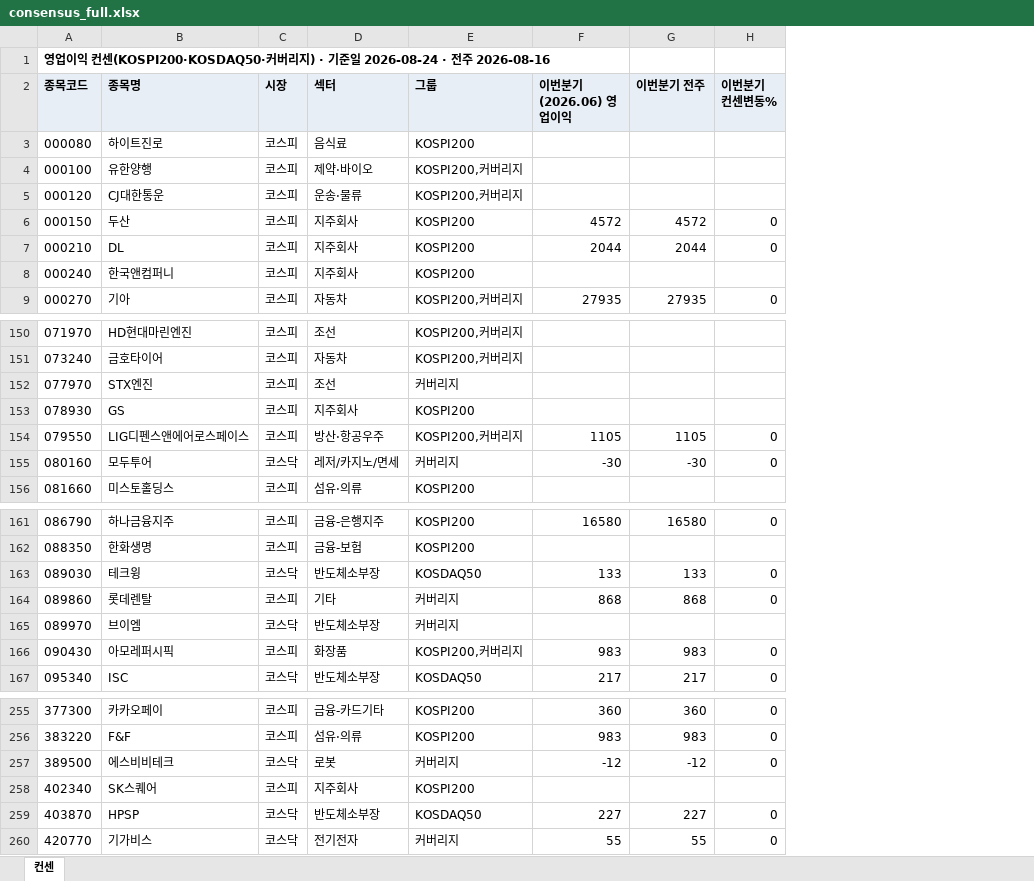
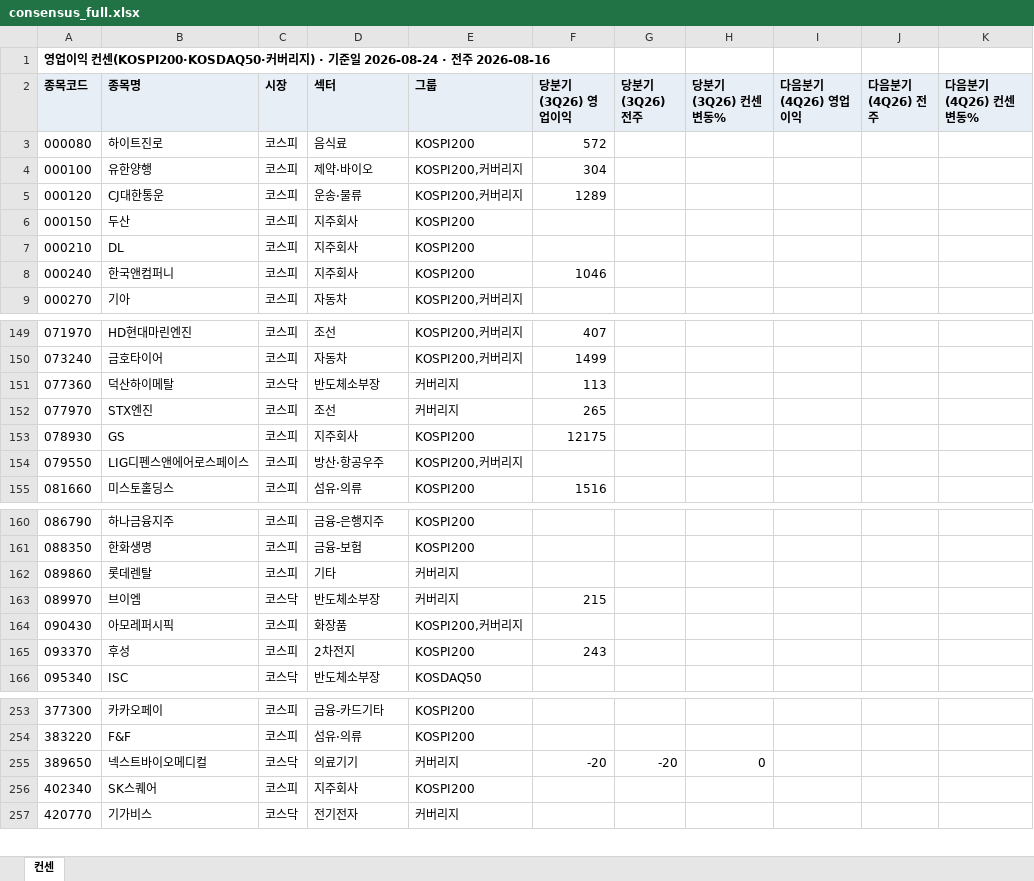
Before and after one commit to gschoie/GS-DB2, an Excel workbook: telegram_research_dashboard/static/consensus_full.xlsx, sheet 컨센, drawn as a sheet; only a part is shown, gaps mark what is left out; values as stored, in another font and other column widths than the file's, no borders; removed rows and columns are numbered as before the commit, all else as after; rows hold the shown columns only; the diff covers the shown part only; the diff names each change by its address in the sheet, - before the commit and + after, or states it on an @@ line.

```diff
--- a/telegram_research_dashboard/static/consensus_full.xlsx (sheet 컨센)
+++ b/telegram_research_dashboard/static/consensus_full.xlsx (sheet 컨센)
-column F (이번분기(2026.06) 영업이익), rows 6-9: 4572 | 2044 |  | 27935; row 154: 1105; row 161: 16580; rows 164-167: 868 |  | 983 | 217; rows 255-256: 360 | 983; row 260: 55
-column G (이번분기 전주), rows 6-9: 4572 | 2044 |  | 27935; row 154: 1105; row 161: 16580; rows 164-167: 868 |  | 983 | 217; rows 255-256: 360 | 983; row 260: 55
-column H (이번분기 컨센변동%), rows 6-9: 0 | 0 |  | 0; row 154: 0; row 161: 0; rows 164-167: 0 |  | 0 | 0; rows 255-256: 0 | 0; row 260: 0
+column F (당분기(3Q26) 영업이익), rows 3-8: 572 | 304 | 1289 |  |  | 1046; rows 149-150: 407 | 1499; rows 152-155: 265 | 12175 |  | 1516; row 163: 215
+column G (당분기(3Q26) 전주), empty
+column H (당분기(3Q26) 컨센변동%), empty
+column I (다음분기(4Q26) 영업이익), empty
+column J (다음분기(4Q26) 전주), empty
+column K (다음분기(4Q26) 컨센변동%), empty
+row 151: 077360 | 덕산하이메탈 | 코스닥 | 반도체소부장 | 커버리지 | 113
-row 155: 080160 | 모두투어 | 코스닥 | 레저/카지노/면세 | 커버리지 | -30 | -30 | 0
-row 163: 089030 | 테크윙 | 코스닥 | 반도체소부장 | KOSDAQ50 | 133 | 133 | 0
+row 165: 093370 | 후성 | 코스피 | 2차전지 | KOSPI200 | 243
-row 257: 389500 | 에스비비테크 | 코스닥 | 로봇 | 커버리지 | -12 | -12 | 0
+row 255: 389650 | 넥스트바이오메디컬 | 코스닥 | 의료기기 | 커버리지 | -20 | -20 | 0
-row 259: 403870 | HPSP | 코스닥 | 반도체소부장 | KOSDAQ50 | 227 | 227 | 0
```
Also changed, not shown: 2 added rows and 5 removed rows elsewhere in this sheet, 6 other files.
